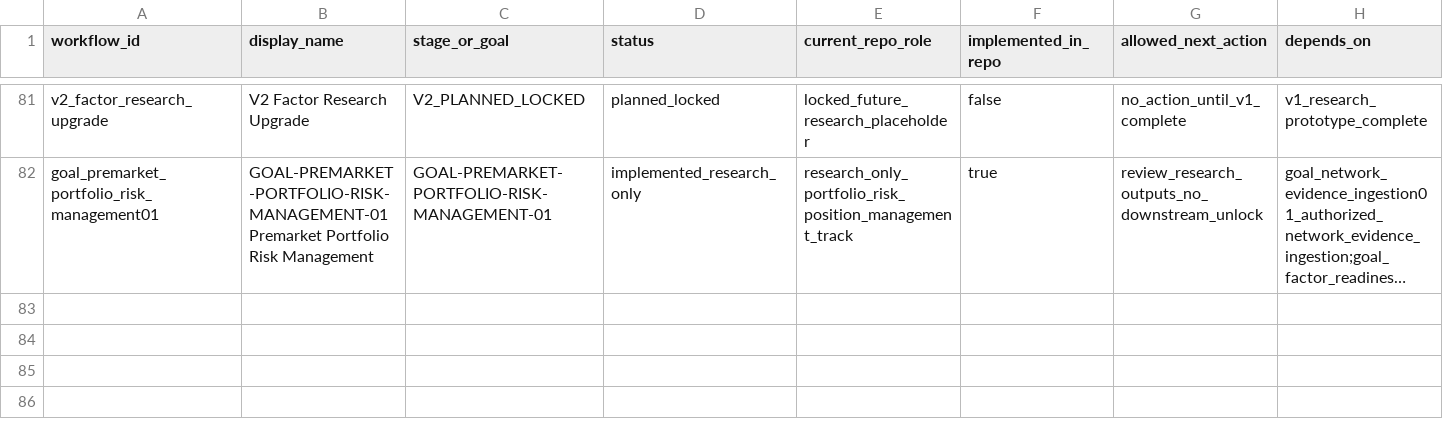
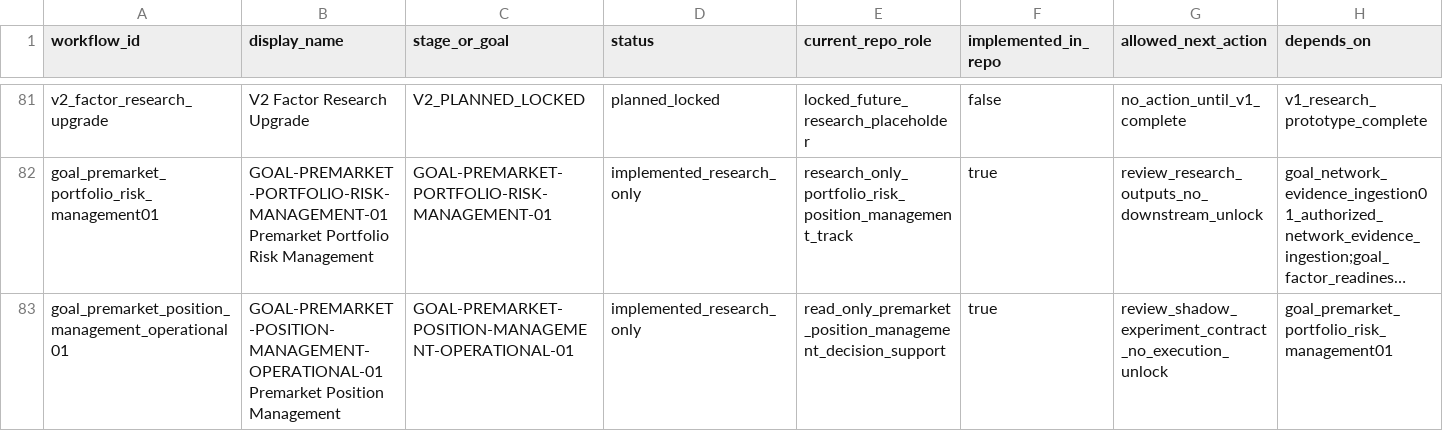
Before and after one commit to RyanLu0203/A_share_premarket_core, a CSV file: configs/project/workflow_status.csv, drawn as a sheet; only a part is shown, gaps mark what is left out; long unchanged cells end in …; rows hold the shown columns only; the diff names each change by its address in the sheet, - before the commit and + after, or states it on an @@ line.

Commit message:
Add premarket position management operational goal

```diff
--- a/configs/project/workflow_status.csv
+++ b/configs/project/workflow_status.csv
+row 83: goal_premarket_position_management_operational01 | GOAL-PREMARKET-POSITION-MANAGEMENT-OPERATIONAL-01 Premarket Position Management | GOAL-PREMARKET-POSITION-MANAGEMENT-OPERATIONAL-01 | implemented_research_only | read_only_premarket_position_management_decision_support | true | review_shadow_experiment_contract_no_execution_unlock | goal_premarket_portfolio_risk_management01
```
Also changed, not shown: 34 other files.
